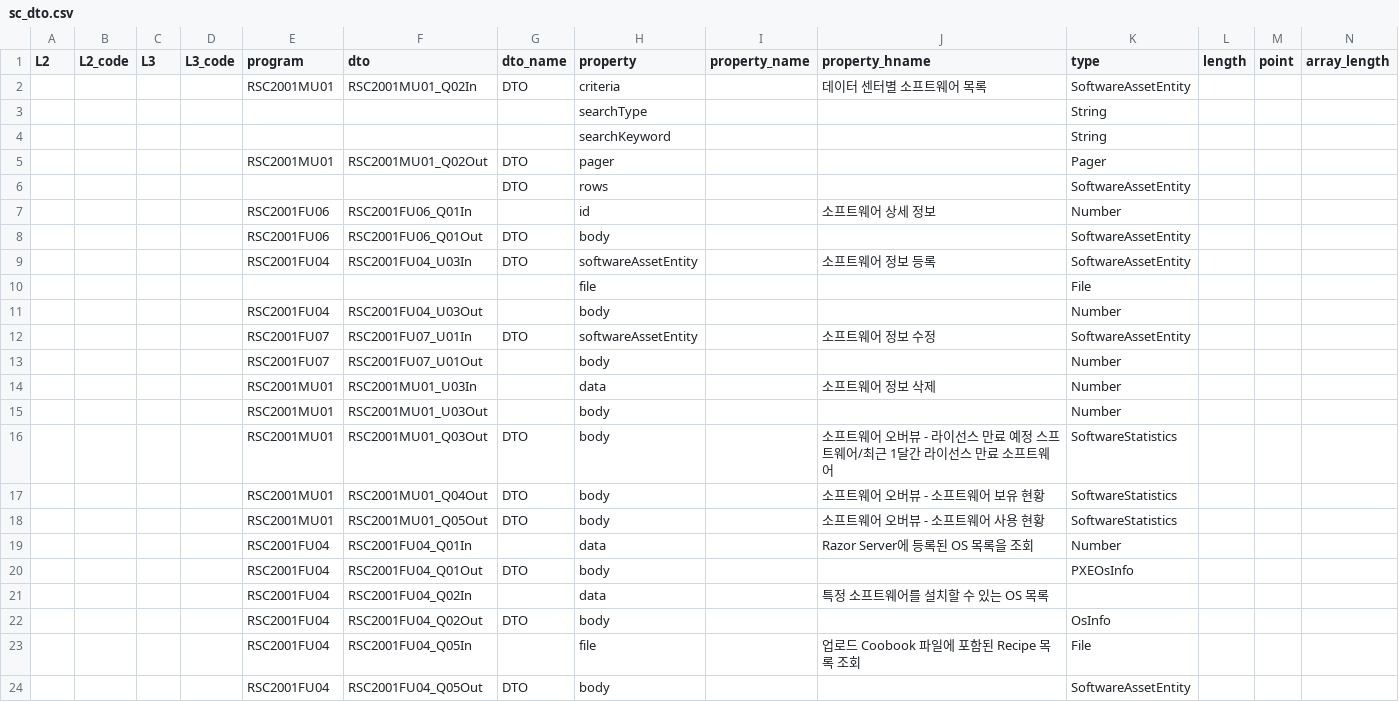
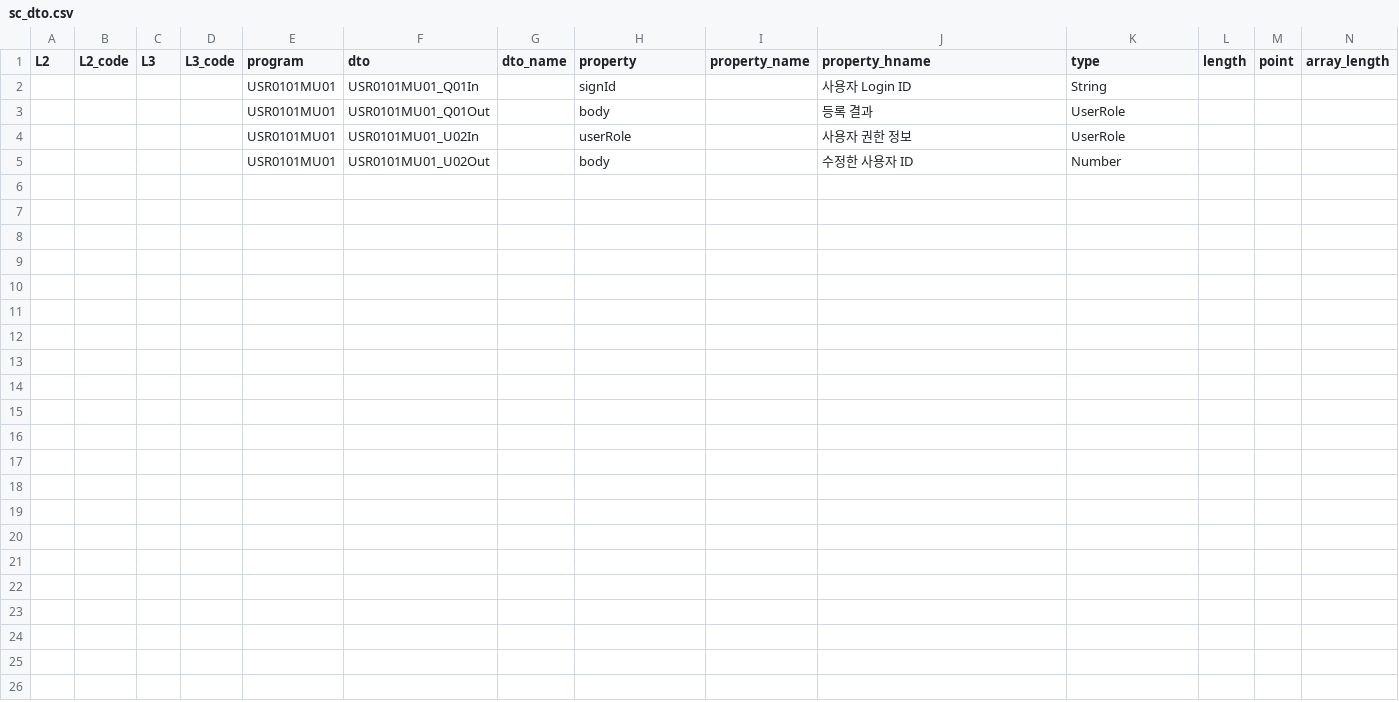
Before and after one commit to espozbob/Doc2Js, a CSV file: csv/sc_dto.csv, drawn as a sheet; only a part is shown; removed rows and columns are numbered as before the commit, all else as after; rows hold the shown columns only; the diff names each change by its address in the sheet, - before the commit and + after, or states it on an @@ line.

```diff
--- a/csv/sc_dto.csv
+++ b/csv/sc_dto.csv
-row 2:  |  |  |  | RSC2001MU01 | RSC2001MU01_Q02In | DTO | criteria |  | 데이터 센터별 소프트웨어 목록 | SoftwareAssetEntity
-row 3:  |  |  |  |  |  |  | searchType |  |  | String
-row 4:  |  |  |  |  |  |  | searchKeyword |  |  | String
-row 5:  |  |  |  | RSC2001MU01 | RSC2001MU01_Q02Out | DTO | pager |  |  | Pager
-row 6:  |  |  |  |  |  | DTO | rows |  |  | SoftwareAssetEntity
-row 7:  |  |  |  | RSC2001FU06 | RSC2001FU06_Q01In |  | id |  | 소프트웨어 상세 정보 | Number
-row 8:  |  |  |  | RSC2001FU06 | RSC2001FU06_Q01Out | DTO | body |  |  | SoftwareAssetEntity
-row 9:  |  |  |  | RSC2001FU04 | RSC2001FU04_U03In | DTO | softwareAssetEntity |  | 소프트웨어 정보 등록 | SoftwareAssetEntity
-row 10:  |  |  |  |  |  |  | file |  |  | File
-row 11:  |  |  |  | RSC2001FU04 | RSC2001FU04_U03Out |  | body |  |  | Number
-row 12:  |  |  |  | RSC2001FU07 | RSC2001FU07_U01In | DTO | softwareAssetEntity |  | 소프트웨어 정보 수정 | SoftwareAssetEntity
-row 13:  |  |  |  | RSC2001FU07 | RSC2001FU07_U01Out |  | body |  |  | Number
-row 14:  |  |  |  | RSC2001MU01 | RSC2001MU01_U03In |  | data |  | 소프트웨어 정보 삭제 | Number
+row 2:  |  |  |  | USR0101MU01 | USR0101MU01_Q01In |  | signId |  | 사용자 Login ID | String
+row 3:  |  |  |  | USR0101MU01 | USR0101MU01_Q01Out |  | body |  | 등록 결과 | UserRole
+row 4:  |  |  |  | USR0101MU01 | USR0101MU01_U02In |  | userRole |  | 사용자 권한 정보 | UserRole
-E5 (program): RSC2001MU01
+E5 (program): USR0101MU01
-F5 (dto): RSC2001MU01_U03Out
+F5 (dto): USR0101MU01_U02Out
-J5 (property_hname): (empty)
+J5 (property_hname): 수정한 사용자 ID
-row 16:  |  |  |  | RSC2001MU01 | RSC2001MU01_Q03Out | DTO | body |  | 소프트웨어 오버뷰 - 라이선스 만료 예정 스프트웨어/최근 1달간 라이선스 만료 소프트웨어 | SoftwareStatistics
-row 17:  |  |  |  | RSC2001MU01 | RSC2001MU01_Q04Out | DTO | body |  | 소프트웨어 오버뷰 - 소프트웨어 보유 현황 | SoftwareStatistics
-row 18:  |  |  |  | RSC2001MU01 | RSC2001MU01_Q05Out | DTO | body |  | 소프트웨어 오버뷰 - 소프트웨어 사용 현황 | SoftwareStatistics
-row 19:  |  |  |  | RSC2001FU04 | RSC2001FU04_Q01In |  | data |  | Razor Server에 등록된 OS 목록을 조회 | Number
-row 20:  |  |  |  | RSC2001FU04 | RSC2001FU04_Q01Out | DTO | body |  |  | PXEOsInfo
-row 21:  |  |  |  | RSC2001FU04 | RSC2001FU04_Q02In |  | data |  | 특정 소프트웨어를 설치할 수 있는 OS 목록
-row 22:  |  |  |  | RSC2001FU04 | RSC2001FU04_Q02Out | DTO | body |  |  | OsInfo
-row 23:  |  |  |  | RSC2001FU04 | RSC2001FU04_Q05In |  | file |  | 업로드 Coobook 파일에 포함된 Recipe 목록 조회 | File
-row 24:  |  |  |  | RSC2001FU04 | RSC2001FU04_Q05Out | DTO | body |  |  | SoftwareAssetEntity
```
Also changed, not shown: csv/dto.csv, csv/sc.csv, 2 other files.
